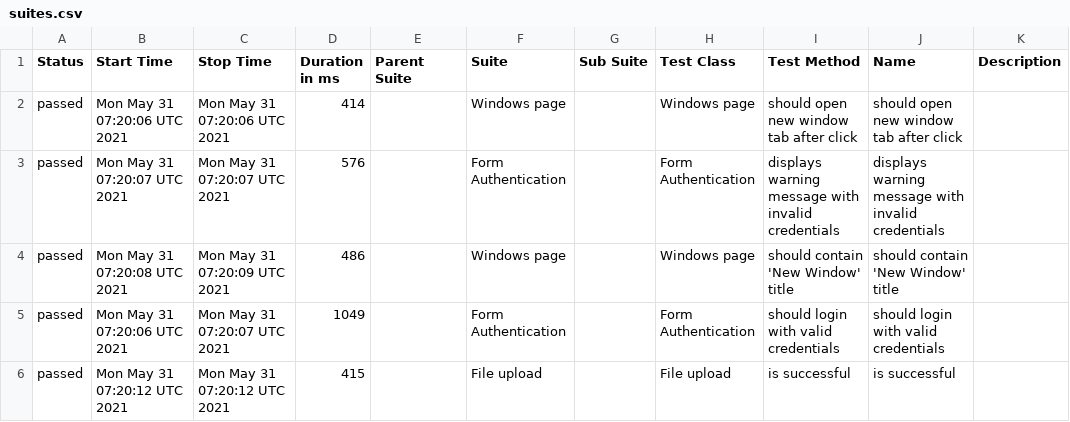
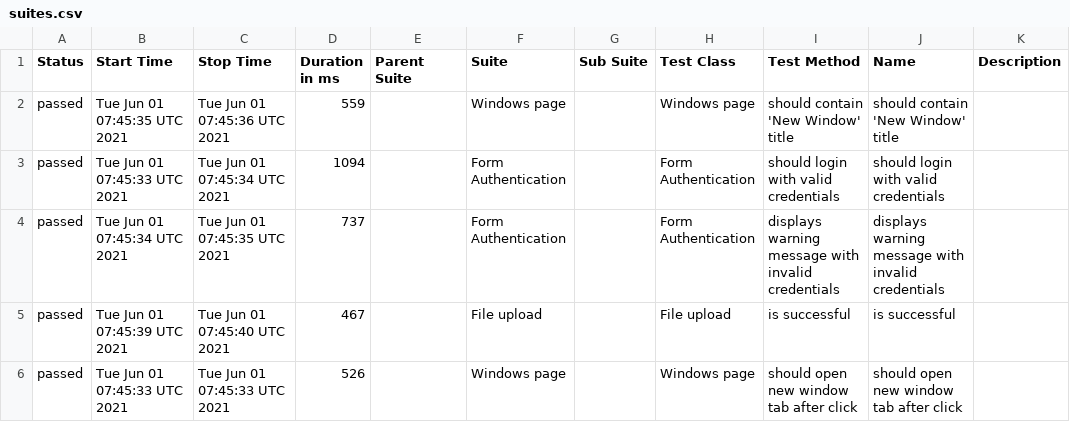
Before and after one commit to isandratskiy/webdriverio5-typescript-draft, a CSV file: data/suites.csv, drawn as a sheet.

```diff
--- a/data/suites.csv
+++ b/data/suites.csv
@@ -1,6 +1,6 @@
 "Status","Start Time","Stop Time","Duration in ms","Parent Suite","Suite","Sub Suite","Test Class","Test Method","Name","Description"
-"passed","Mon May 31 07:20:06 UTC 2021","Mon May 31 07:20:06 UTC 2021","414","","Windows page","","Windows page","should open new window tab after click","should open new window tab after click",""
-"passed","Mon May 31 07:20:07 UTC 2021","Mon May 31 07:20:07 UTC 2021","576","","Form Authentication","","Form Authentication","displays warning message with invalid credentials","displays warning message with invalid credentials",""
-"passed","Mon May 31 07:20:08 UTC 2021","Mon May 31 07:20:09 UTC 2021","486","","Windows page","","Windows page","should contain 'New Window' title","should contain 'New Window' title",""
-"passed","Mon May 31 07:20:06 UTC 2021","Mon May 31 07:20:07 UTC 2021","1049","","Form Authentication","","Form Authentication","should login with valid credentials","should login with valid credentials",""
-"passed","Mon May 31 07:20:12 UTC 2021","Mon May 31 07:20:12 UTC 2021","415","","File upload","","File upload","is successful","is successful",""
+"passed","Tue Jun 01 07:45:35 UTC 2021","Tue Jun 01 07:45:36 UTC 2021","559","","Windows page","","Windows page","should contain 'New Window' title","should contain 'New Window' title",""
+"passed","Tue Jun 01 07:45:33 UTC 2021","Tue Jun 01 07:45:34 UTC 2021","1094","","Form Authentication","","Form Authentication","should login with valid credentials","should login with valid credentials",""
+"passed","Tue Jun 01 07:45:34 UTC 2021","Tue Jun 01 07:45:35 UTC 2021","737","","Form Authentication","","Form Authentication","displays warning message with invalid credentials","displays warning message with invalid credentials",""
+"passed","Tue Jun 01 07:45:39 UTC 2021","Tue Jun 01 07:45:40 UTC 2021","467","","File upload","","File upload","is successful","is successful",""
+"passed","Tue Jun 01 07:45:33 UTC 2021","Tue Jun 01 07:45:33 UTC 2021","526","","Windows page","","Windows page","should open new window tab after click","should open new window tab after click",""
```
Also changed, not shown: 19 other files.
